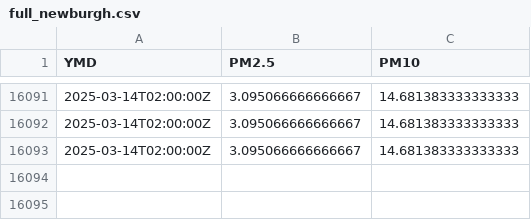
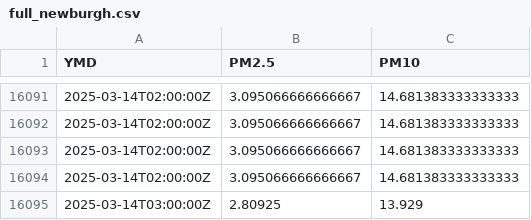
Before and after one commit to bardcesh/Mount-Saint-Mary, a CSV file: data/full_newburgh.csv, drawn as a sheet; only a part is shown, gaps mark what is left out.

Commit message:
GH ACTION Headlines Fri Mar 14 09:27:08 UTC 2025

```diff
--- a/data/full_newburgh.csv
+++ b/data/full_newburgh.csv
@@ -16093 +16093,3 @@ YMD,PM2.5,PM10
 2025-03-14T02:00:00Z,3.095066666666667,14.681383333333333
+2025-03-14T02:00:00Z,3.095066666666667,14.681383333333333
+2025-03-14T03:00:00Z,2.80925,13.929
```
